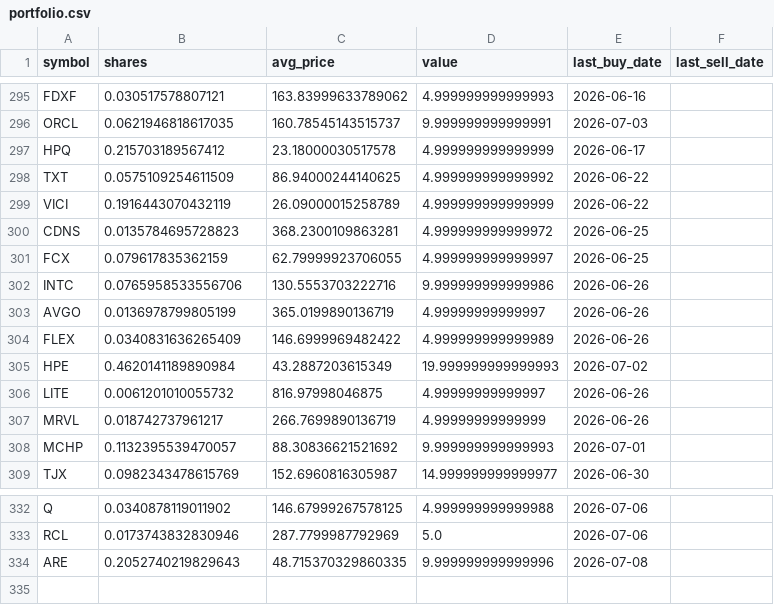
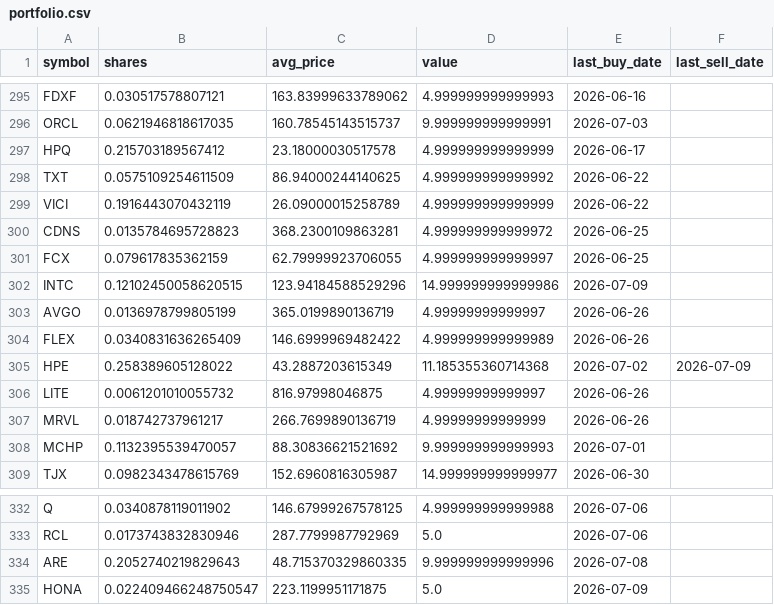
Before and after one commit to TechGroei/Test_Stock_Trading_Strategy, a CSV file: data/portfolio.csv, drawn as a sheet; only a part is shown, gaps mark what is left out.

Commit message:
Update portfolio, trades & performance [skip ci]

```diff
--- a/data/portfolio.csv
+++ b/data/portfolio.csv
@@ -301,6 +301,6 @@ CDNS,0.0135784695728823,368.2300109863281,4.999999999999972,2026-06-25,
 FCX,0.079617835362159,62.79999923706055,4.999999999999997,2026-06-25,
-INTC,0.0765958533556706,130.5553703222716,9.999999999999986,2026-06-26,
+INTC,0.12102450058620515,123.94184588529296,14.999999999999986,2026-07-09,
 AVGO,0.0136978799805199,365.0199890136719,4.99999999999997,2026-06-26,
 FLEX,0.0340831636265409,146.6999969482422,4.999999999999989,2026-06-26,
-HPE,0.4620141189890984,43.2887203615349,19.999999999999993,2026-07-02,
+HPE,0.258389605128022,43.2887203615349,11.185355360714368,2026-07-02,2026-07-09
 LITE,0.0061201010055732,816.97998046875,4.99999999999997,2026-06-26,
@@ -334 +334,2 @@ RCL,0.0173743832830946,287.7799987792969,5.0,2026-07-06,
 ARE,0.2052740219829643,48.715370329860335,9.999999999999996,2026-07-08,
+HONA,0.022409466248750547,223.1199951171875,5.0,2026-07-09,
```
Also changed, not shown: data/trades_history.csv, 1 other file.
